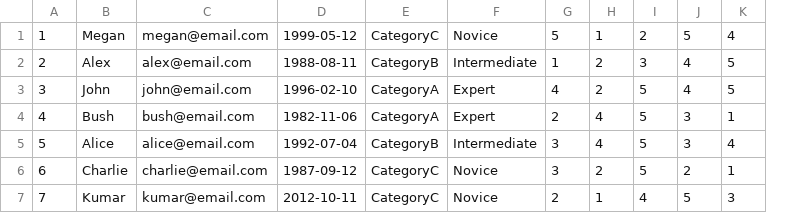
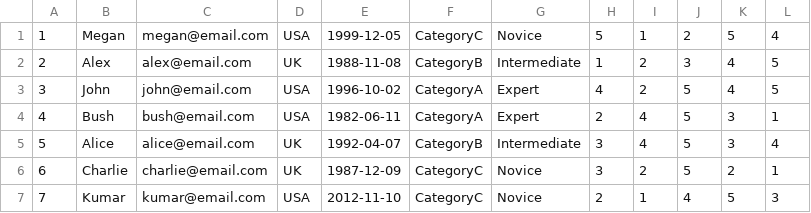
Before and after one commit to Azanhafeez/SoftwareArch2, a CSV file: RunCompetitor.csv, drawn as a sheet; removed rows and columns are numbered as before the commit, all else as after; the diff names each change by its address in the sheet, - before the commit and + after, or states it on an @@ line.

```diff
--- a/RunCompetitor.csv
+++ b/RunCompetitor.csv
-column D, rows 1-7: 1999-05-12 | 1988-08-11 | 1996-02-10 | 1982-11-06 | 1992-07-04 | 1987-09-12 | 2012-10-11
+column D, rows 1-7: USA | UK | USA | USA | UK | UK | USA
+column E, rows 1-7: 1999-12-05 | 1988-11-08 | 1996-10-02 | 1982-06-11 | 1992-04-07 | 1987-12-09 | 2012-11-10
```
Also changed, not shown: 4 other files.
